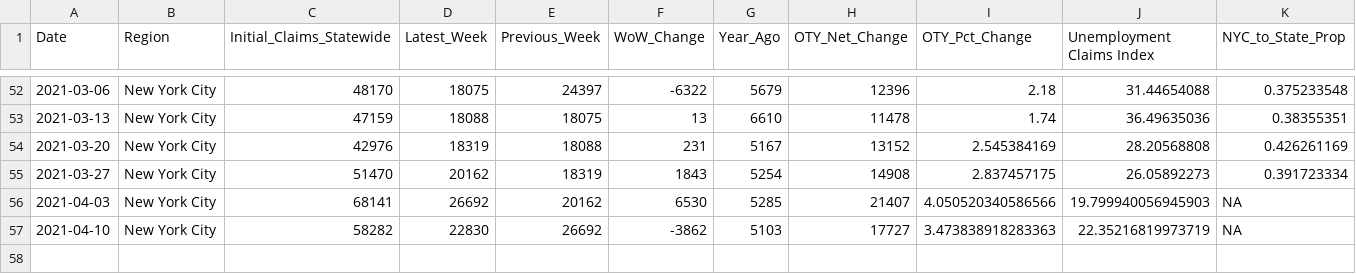
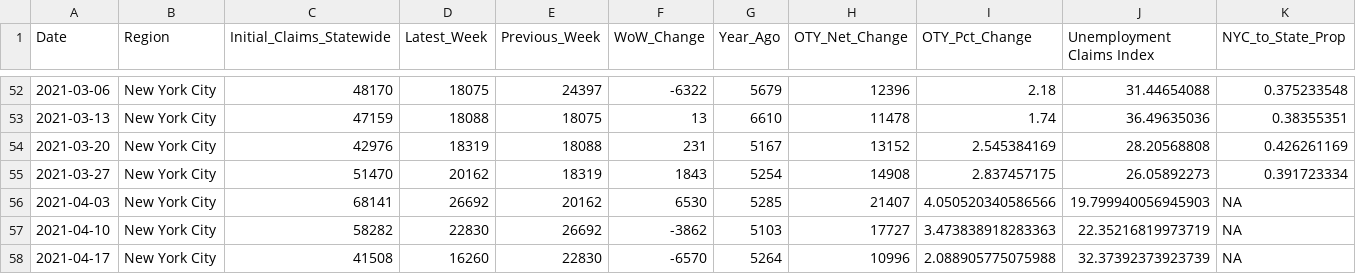
Before and after one commit to anesta95/NY1_Covid_Recovery_Index, a CSV file: dataFiles/NYCUI.csv, drawn as a sheet; only a part is shown, gaps mark what is left out; the diff names each change by its address in the sheet, - before the commit and + after, or states it on an @@ line.

```diff
--- a/dataFiles/NYCUI.csv
+++ b/dataFiles/NYCUI.csv
+row 58: 2021-04-17 | New York City | 41508 | 16260 | 22830 | -6570 | 5264 | 10996 | 2.088905775075988 | 32.37392373923739 | NA
```
Also changed, not shown: dataFiles/mtaCSV.csv, dataFiles/nycCovid19Hospitalizations.csv, 5 other files.
